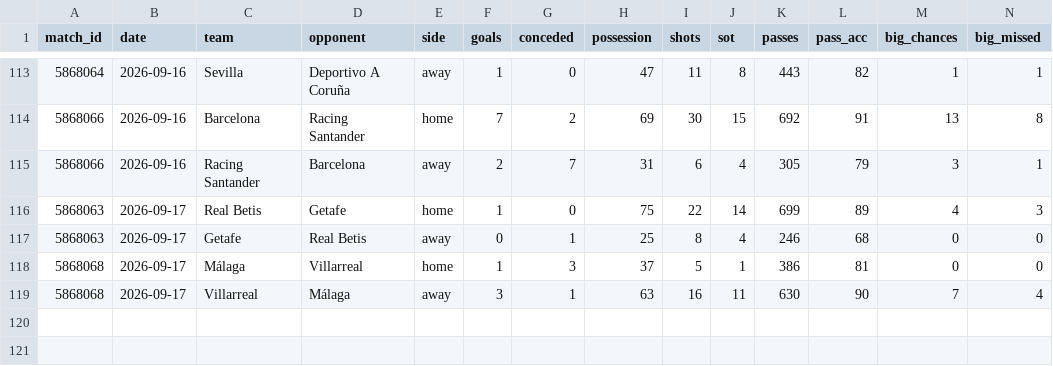
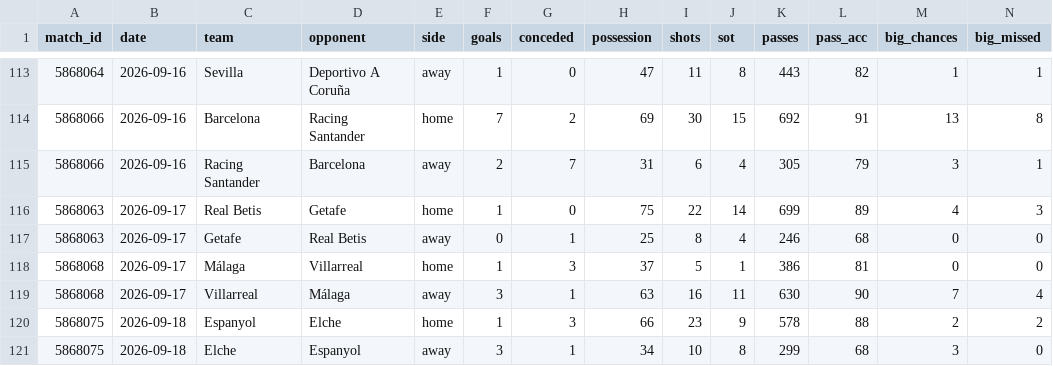
Before and after one commit to RShiri/XLALIGA, a CSV file: laliga_dashboard/database/team_match_stats.csv, drawn as a sheet; only a part is shown, gaps mark what is left out; rows hold the shown columns only; the diff names each change by its address in the sheet, - before the commit and + after, or states it on an @@ line.

```diff
--- a/laliga_dashboard/database/team_match_stats.csv
+++ b/laliga_dashboard/database/team_match_stats.csv
+row 120: 5868075 | 2026-09-18 | Espanyol | Elche | home | 1 | 3 | 66 | 23 | 9 | 578 | 88 | 2 | 2
+row 121: 5868075 | 2026-09-18 | Elche | Espanyol | away | 3 | 1 | 34 | 10 | 8 | 299 | 68 | 3 | 0
```
Also changed, not shown: laliga_dashboard/database/player_match_stats.csv, laliga_dashboard/database/players.csv, 19 other files.
